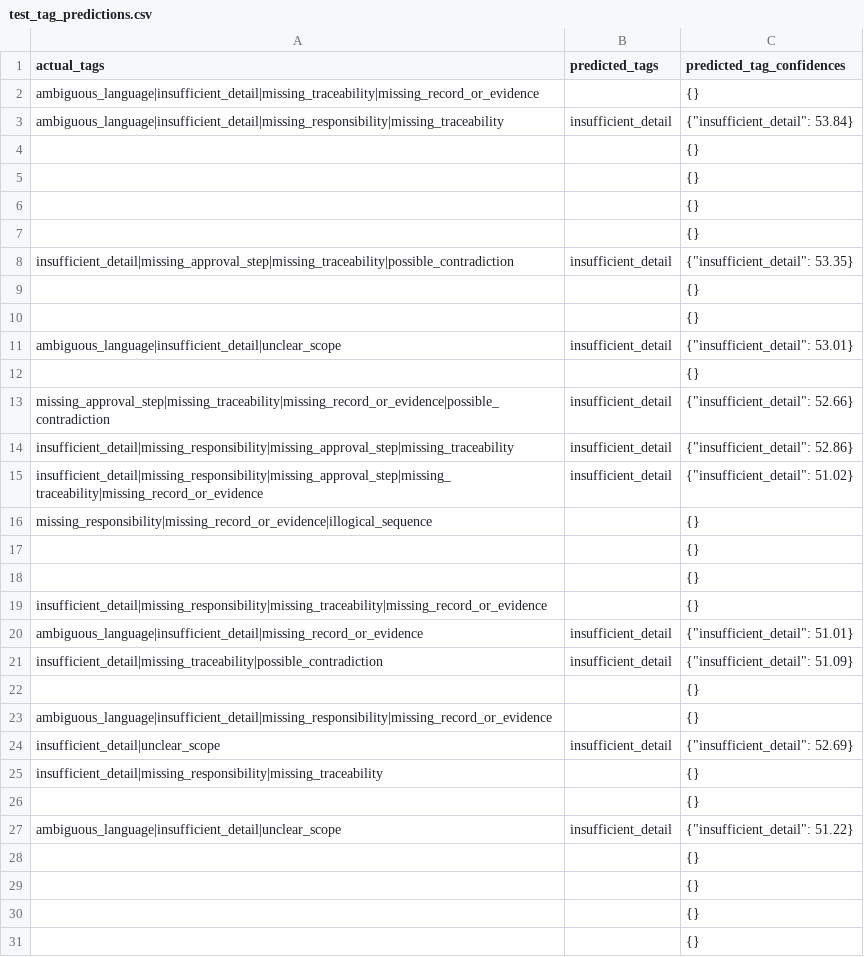
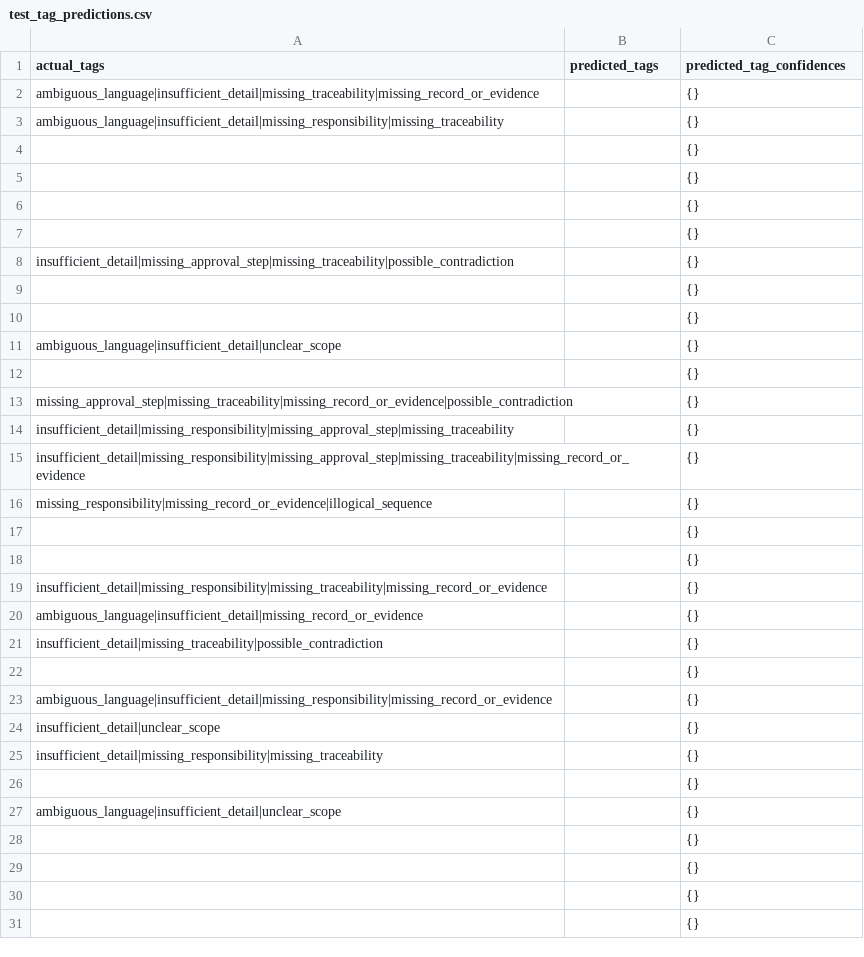
Before and after one commit to Doculan/DocuRoute1, a CSV file: Backend/ml/evaluation/issues/test_tag_predictions.csv, drawn as a sheet; only a part is shown; the diff covers the shown part only.

```diff
--- a/Backend/ml/evaluation/issues/test_tag_predictions.csv
+++ b/Backend/ml/evaluation/issues/test_tag_predictions.csv
@@ -2,3 +2,3 @@
 ambiguous_language|insufficient_detail|missing_traceability|missing_record_or_evidence,,{}
-ambiguous_language|insufficient_detail|missing_responsibility|missing_traceability,insufficient_detail,"{""insufficient_detail"": 53.84}"
+ambiguous_language|insufficient_detail|missing_responsibility|missing_traceability,,{}
 ,,{}
@@ -7,10 +7,10 @@ ambiguous_language|insufficient_detail|missing_responsibility|missing_traceabili
 ,,{}
-insufficient_detail|missing_approval_step|missing_traceability|possible_contradiction,insufficient_detail,"{""insufficient_detail"": 53.35}"
+insufficient_detail|missing_approval_step|missing_traceability|possible_contradiction,,{}
 ,,{}
 ,,{}
-ambiguous_language|insufficient_detail|unclear_scope,insufficient_detail,"{""insufficient_detail"": 53.01}"
+ambiguous_language|insufficient_detail|unclear_scope,,{}
 ,,{}
-missing_approval_step|missing_traceability|missing_record_or_evidence|possible_contradiction,insufficient_detail,"{""insufficient_detail"": 52.66}"
-insufficient_detail|missing_responsibility|missing_approval_step|missing_traceability,insufficient_detail,"{""insufficient_detail"": 52.86}"
-insufficient_detail|missing_responsibility|missing_approval_step|missing_traceability|missing_record_or_evidence,insufficient_detail,"{""insufficient_detail"": 51.02}"
+missing_approval_step|missing_traceability|missing_record_or_evidence|possible_contradiction,,{}
+insufficient_detail|missing_responsibility|missing_approval_step|missing_traceability,,{}
+insufficient_detail|missing_responsibility|missing_approval_step|missing_traceability|missing_record_or_evidence,,{}
 missing_responsibility|missing_record_or_evidence|illogical_sequence,,{}
@@ -19,10 +19,10 @@ missing_responsibility|missing_record_or_evidence|illogical_sequence,,{}
 insufficient_detail|missing_responsibility|missing_traceability|missing_record_or_evidence,,{}
-ambiguous_language|insufficient_detail|missing_record_or_evidence,insufficient_detail,"{""insufficient_detail"": 51.01}"
-insufficient_detail|missing_traceability|possible_contradiction,insufficient_detail,"{""insufficient_detail"": 51.09}"
+ambiguous_language|insufficient_detail|missing_record_or_evidence,,{}
+insufficient_detail|missing_traceability|possible_contradiction,,{}
 ,,{}
 ambiguous_language|insufficient_detail|missing_responsibility|missing_record_or_evidence,,{}
-insufficient_detail|unclear_scope,insufficient_detail,"{""insufficient_detail"": 52.69}"
+insufficient_detail|unclear_scope,,{}
 insufficient_detail|missing_responsibility|missing_traceability,,{}
 ,,{}
-ambiguous_language|insufficient_detail|unclear_scope,insufficient_detail,"{""insufficient_detail"": 51.22}"
+ambiguous_language|insufficient_detail|unclear_scope,,{}
 ,,{}
```
Also changed, not shown: 6 edited cells elsewhere in this file, 16 other files.
